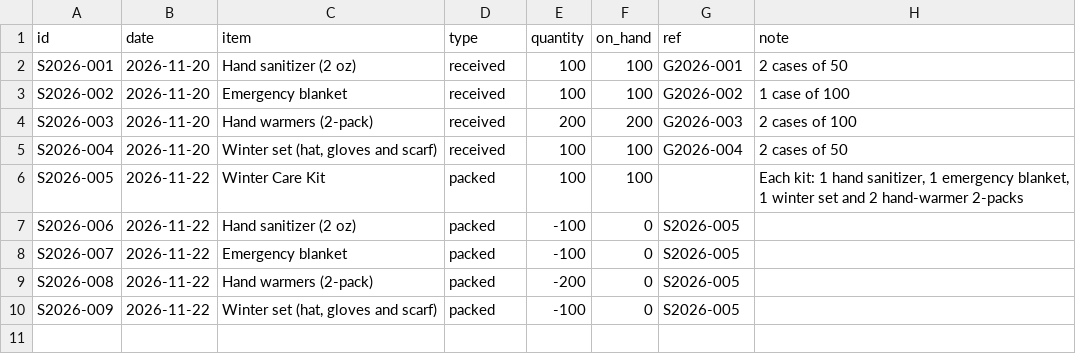
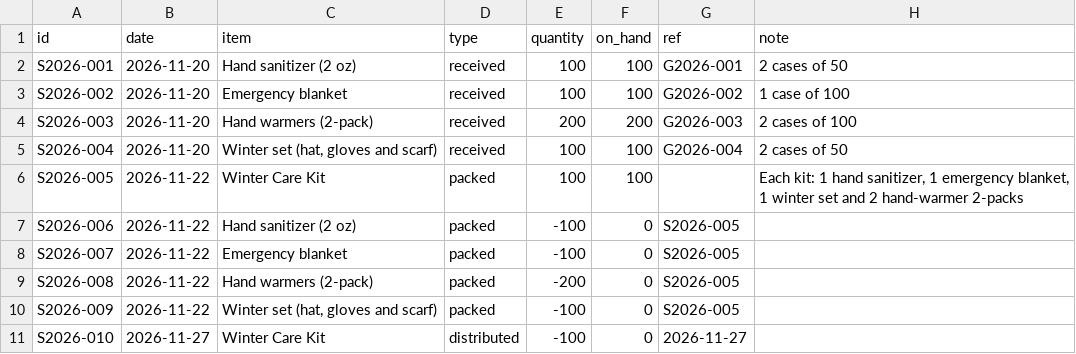
Before and after one commit to dlb1177/mercyworksoutreach, a CSV file: inventory/inventory-log.csv, drawn as a sheet; the diff names each change by its address in the sheet, - before the commit and + after, or states it on an @@ line.

```diff
--- a/inventory/inventory-log.csv
+++ b/inventory/inventory-log.csv
+row 11: S2026-010 | 2026-11-27 | Winter Care Kit | distributed | -100 | 0 | 2026-11-27
```
Also changed, not shown: 4 other files.
